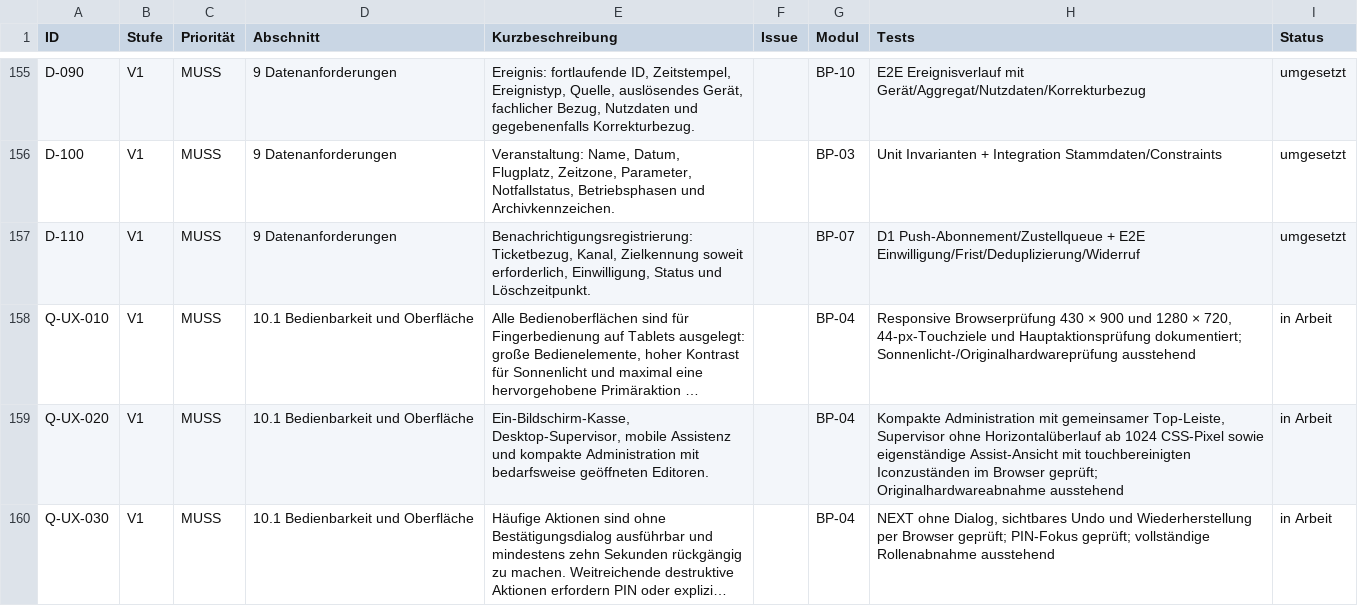
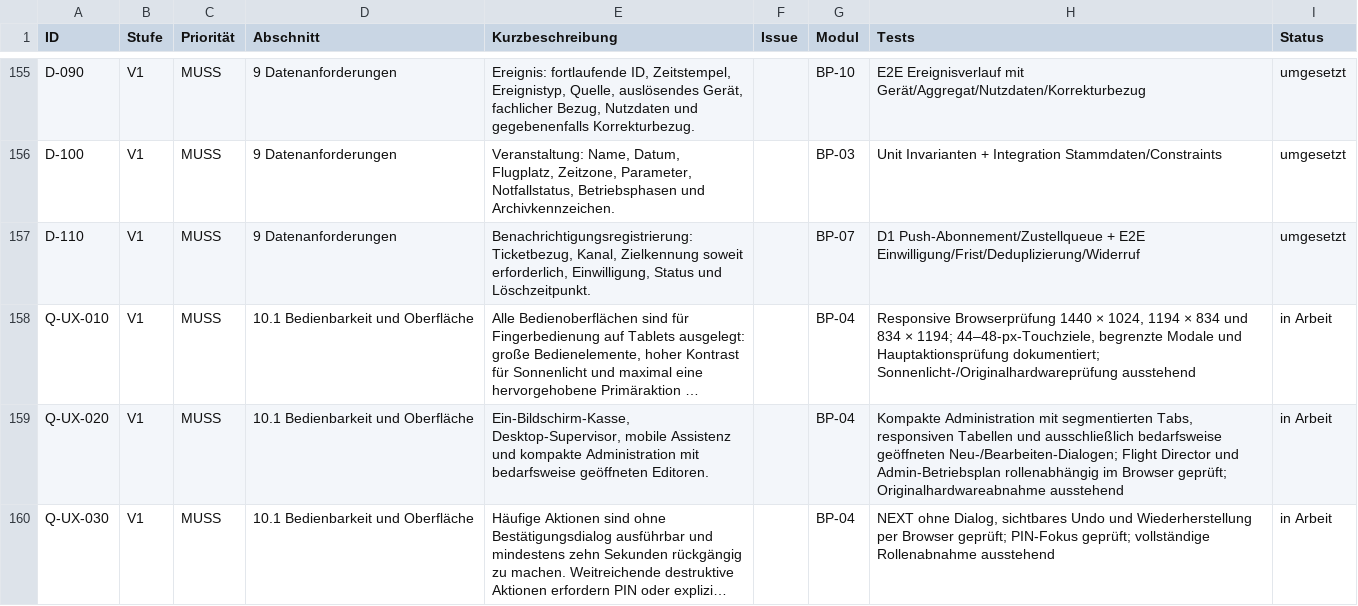
Before and after one commit to aguther/rundflug-leitstand, a CSV file: docs/requirements/traceability.csv, drawn as a sheet; only a part is shown, gaps mark what is left out; long unchanged cells end in …; the diff covers the shown part only; the diff names each change by its address in the sheet, - before the commit and + after, or states it on an @@ line.

Commit message:
feat: modernize admin tables and operational planning

```diff
--- a/docs/requirements/traceability.csv
+++ b/docs/requirements/traceability.csv
-H158 (Tests): Responsive Browserprüfung 430 × 900 und 1280 × 720, 44-px-Touchziele und Hauptaktionsprüfung…
+H158 (Tests): Responsive Browserprüfung 1440 × 1024, 1194 × 834 und 834 × 1194; 44–48-px-Touchziele, begrenzte Modale und Hauptaktionsprüfung…
-H159 (Tests): …Administration mit gemeinsamer Top-Leiste, Supervisor ohne Horizontalüberlauf ab 1024 CSS-Pixel sowie eigenständige Assist-Ansicht mit touchbereinigten Iconzuständen im Browser…
+H159 (Tests): …Administration mit segmentierten Tabs, responsiven Tabellen und ausschließlich bedarfsweise geöffneten Neu-/Bearbeiten-Dialogen; Flight Director und Admin-Betriebsplan rollenabhängig im Browser…
```
Also changed, not shown: 4 edited cells elsewhere in this file, docs/requirements/traceability-v1.10.0.csv, 26 other files.
